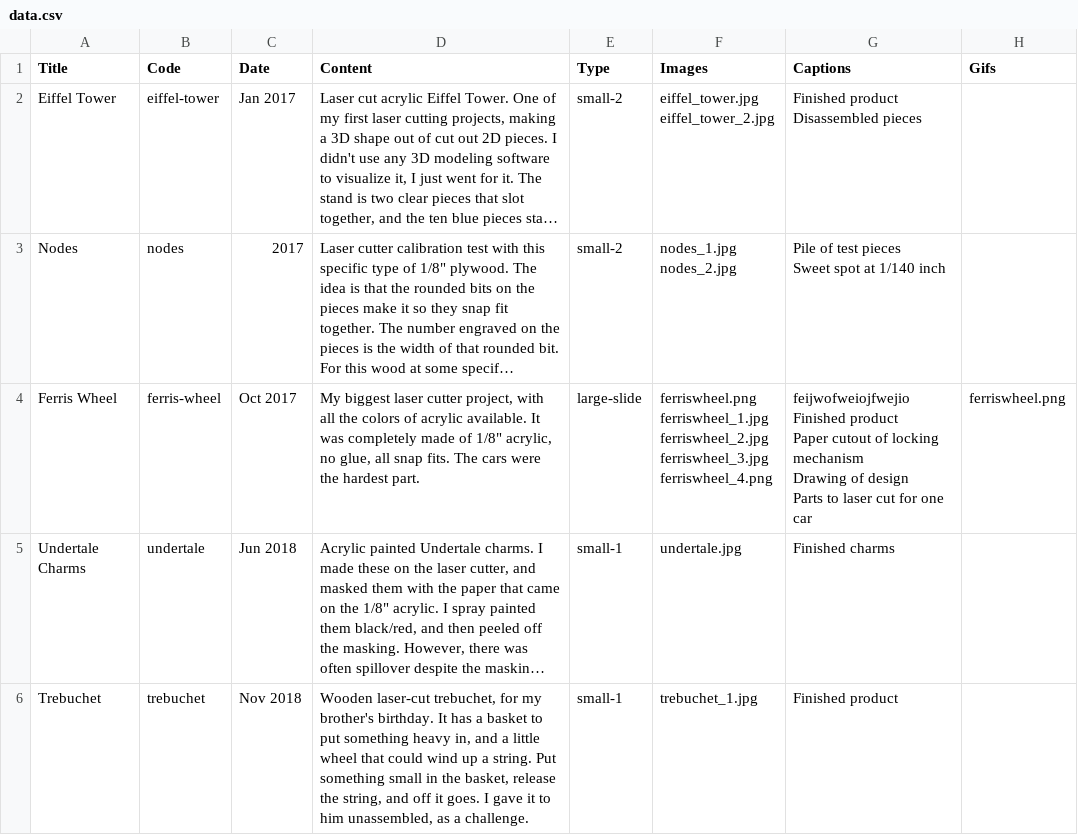
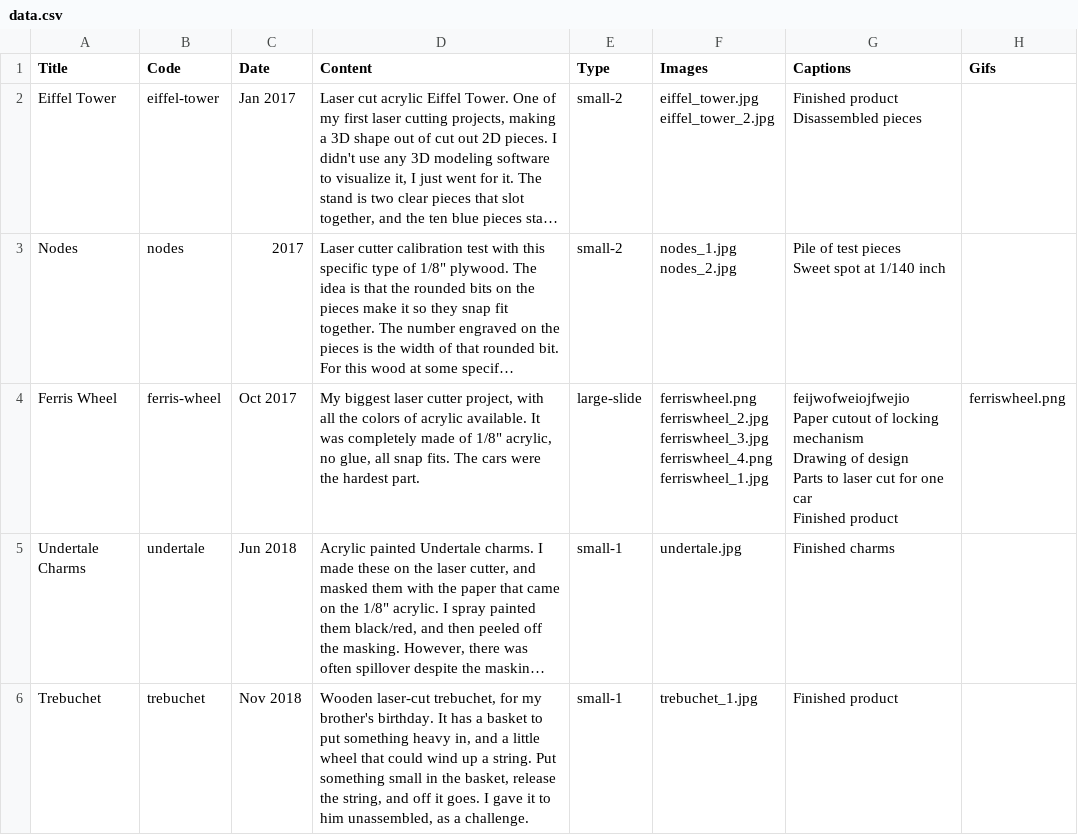
Before and after one commit to EnderAsh/acheung.me-flask, a CSV file: data.csv, drawn as a sheet; only a part is shown; long unchanged cells end in …; ↵ is a line break in a cell; the diff names each change by its address in the sheet, - before the commit and + after, or states it on an @@ line.

```diff
--- a/data.csv
+++ b/data.csv
-F4 (Images): ferriswheel.png ↵ ferriswheel_1.jpg ↵ ferriswheel_2.jpg ↵ ferriswheel_3.jpg ↵ ferriswheel_4.png
+F4 (Images): ferriswheel.png ↵ ferriswheel_2.jpg ↵ ferriswheel_3.jpg ↵ ferriswheel_4.png ↵ ferriswheel_1.jpg
-G4 (Captions): feijwofweiojfwejio ↵ Finished product ↵ Paper cutout of locking mechanism ↵ Drawing of design ↵ Parts to laser cut for one car
+G4 (Captions): feijwofweiojfwejio ↵ Paper cutout of locking mechanism ↵ Drawing of design ↵ Parts to laser cut for one car ↵ Finished product
```
Also changed, not shown: 3 other files.
